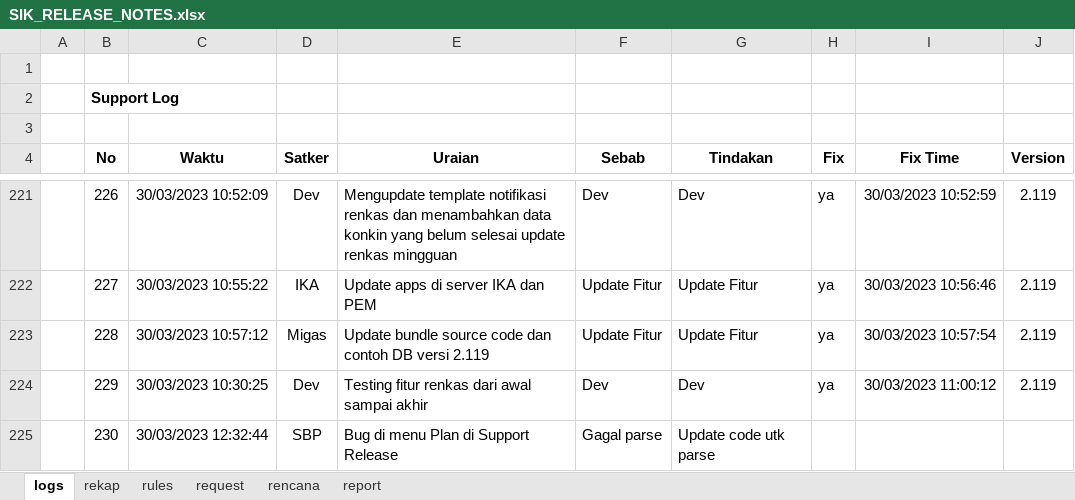
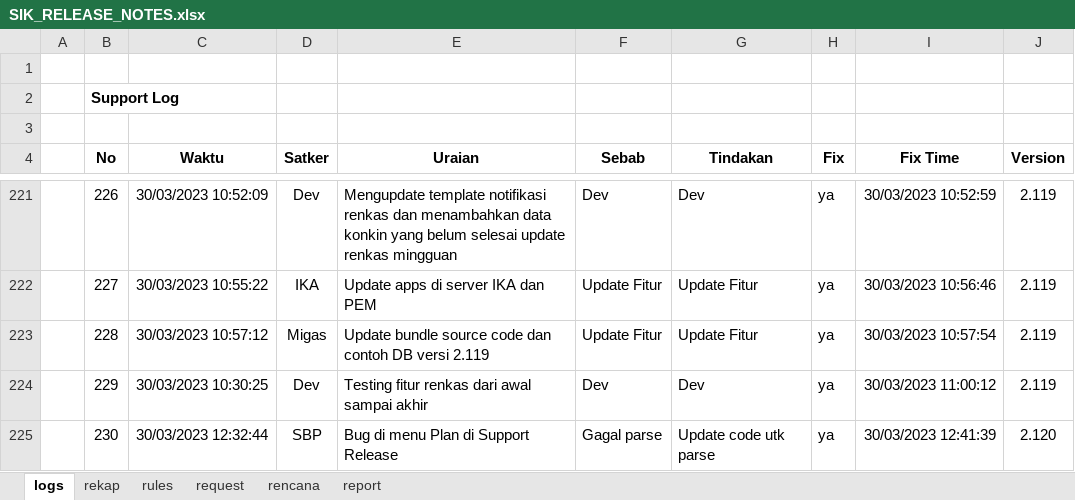
Before and after one commit to Faridalim/sik_release_note, an Excel workbook: SIK_RELEASE_NOTES.xlsx, sheet logs, drawn as a sheet; only a part is shown, gaps mark what is left out; values as stored, in another font and other column widths than the file's, no borders; the diff names each change by its address in the sheet, - before the commit and + after, or states it on an @@ line.

Commit message:
Update 2.120

```diff
--- a/SIK_RELEASE_NOTES.xlsx (sheet logs)
+++ b/SIK_RELEASE_NOTES.xlsx (sheet logs)
-H225 (Fix): (empty)
+H225 (Fix): ya
-I225 (Fix Time): (empty)
+I225 (Fix Time): 30/03/2023 12:41:39
-J225 (Version): (empty)
+J225 (Version): 2.120
```
